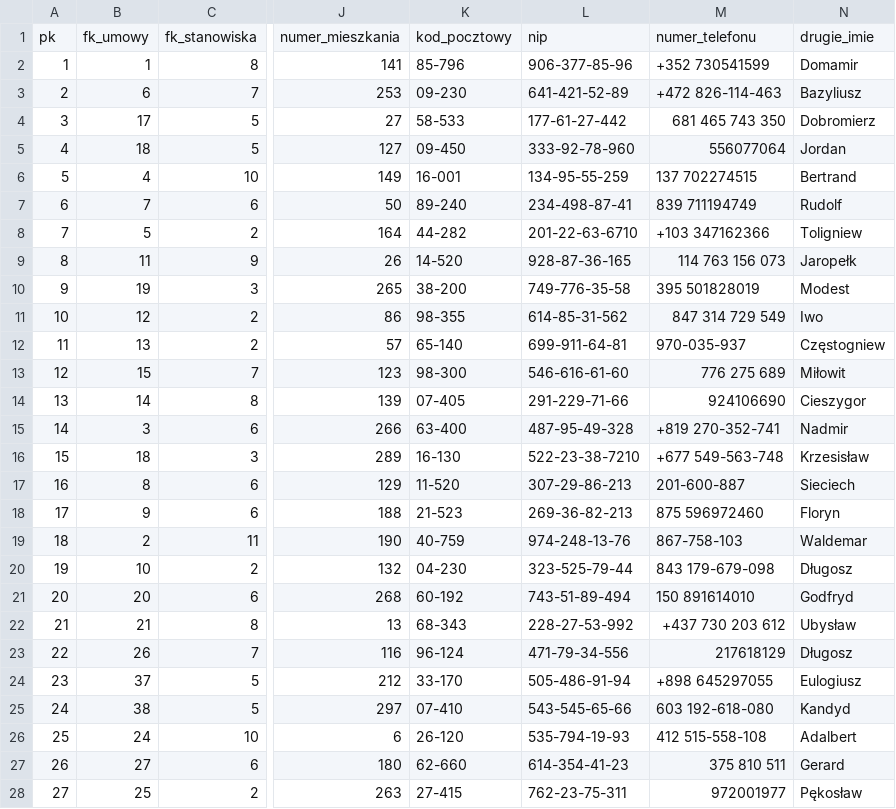
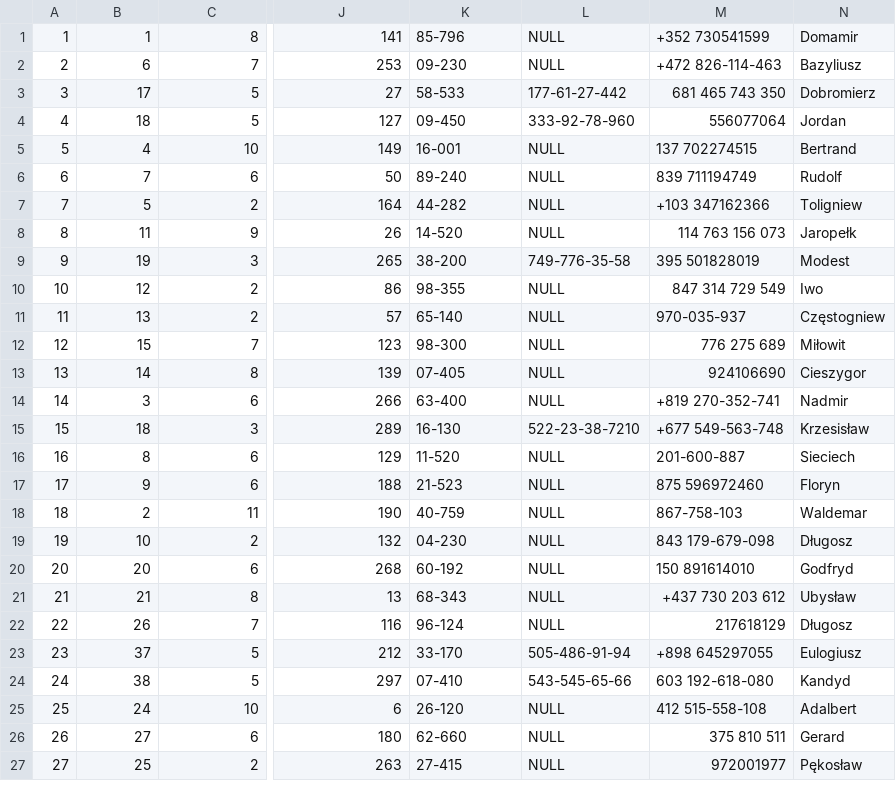
Before and after one commit to kaczor3213/STMVendorerDatabaseProject, a CSV file: csv/pracownicy.csv, drawn as a sheet; only a part is shown, gaps mark what is left out; addresses are those after the commit; the diff covers the shown part only; the diff names each change by its address in the sheet, - before the commit and + after, or states it on an @@ line.

Commit message:
pracownicy null nip

```diff
--- a/csv/pracownicy.csv
+++ b/csv/pracownicy.csv
@@ row 1 moved to row 121: pk @@
-L1: 906-377-85-96
+L1: NULL
-L2: 641-421-52-89
+L2: NULL
-L5: 134-95-55-259
+L5: NULL
-L6: 234-498-87-41
+L6: NULL
-L7: 201-22-63-6710
+L7: NULL
-L8: 928-87-36-165
+L8: NULL
-L10: 614-85-31-562
+L10: NULL
-L11: 699-911-64-81
+L11: NULL
-L12: 546-616-61-60
+L12: NULL
-L13: 291-229-71-66
+L13: NULL
-L14: 487-95-49-328
+L14: NULL
-L16: 307-29-86-213
+L16: NULL
-L17: 269-36-82-213
+L17: NULL
-L18: 974-248-13-76
+L18: NULL
-L19: 323-525-79-44
+L19: NULL
-L20: 743-51-89-494
+L20: NULL
-L21: 228-27-53-992
+L21: NULL
-L22: 471-79-34-556
+L22: NULL
-L25: 535-794-19-93
+L25: NULL
-L26: 614-354-41-23
+L26: NULL
-L27: 762-23-75-311
+L27: NULL
```
Also changed, not shown: 74 edited cells elsewhere in this file.
